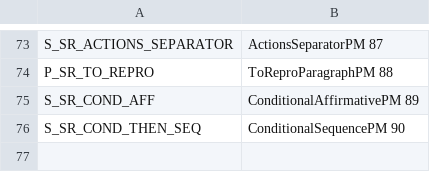
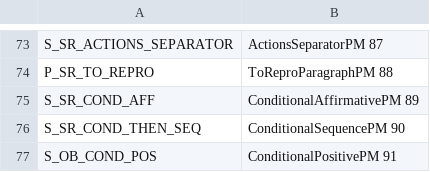
Before and after one commit to ojcchar/bug_report_completion, a CSV file: code/bug_report_patterns/patterns.csv, drawn as a sheet; only a part is shown, gaps mark what is left out.

Commit message:
Implemented and tested S_OB_COND_POS.

```diff
--- a/code/bug_report_patterns/patterns.csv
+++ b/code/bug_report_patterns/patterns.csv
@@ -76 +76,2 @@ S_SR_COND_AFF;ConditionalAffirmativePM 89
 S_SR_COND_THEN_SEQ;ConditionalSequencePM 90
+S_OB_COND_POS;ConditionalPositivePM 91
```
Also changed, not shown: 2 other files.
